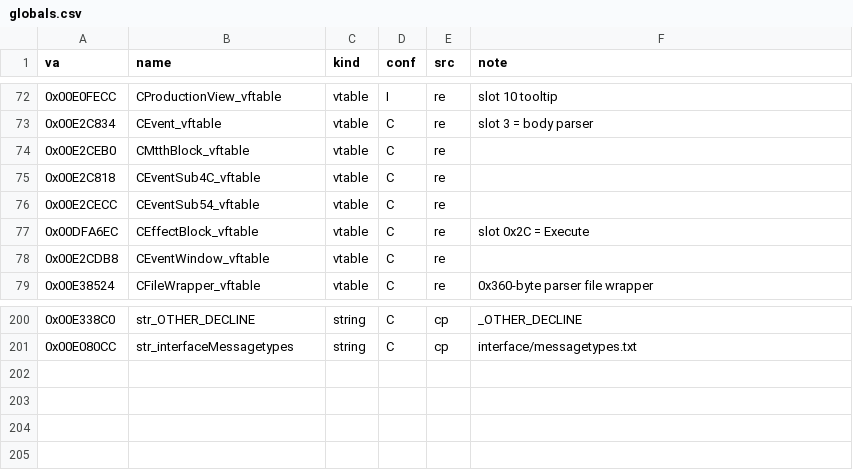
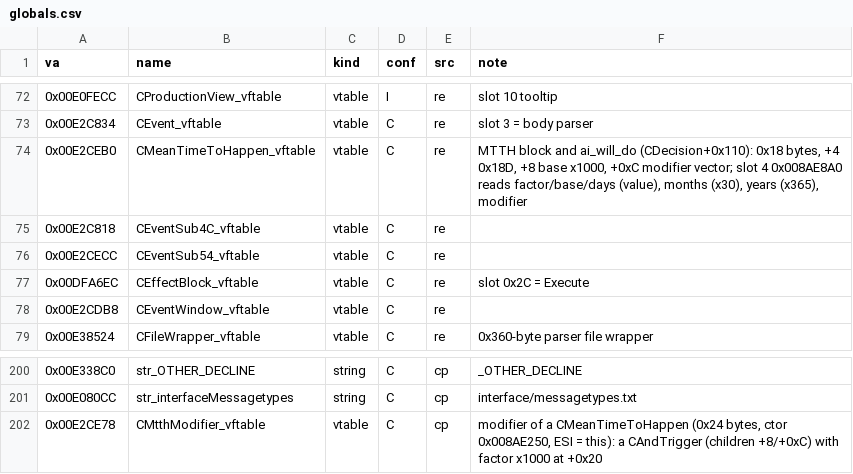
Before and after one commit to The-Grand-Combination/The-Grand-Loader, a CSV file: docs/re/symbols/globals.csv, drawn as a sheet; only a part is shown, gaps mark what is left out.

```diff
--- a/docs/re/symbols/globals.csv
+++ b/docs/re/symbols/globals.csv
@@ -73,3 +73,3 @@ va,name,kind,conf,src,note
 0x00E2C834,CEvent_vftable,vtable,C,re,slot 3 = body parser
-0x00E2CEB0,CMtthBlock_vftable,vtable,C,re,
+0x00E2CEB0,CMeanTimeToHappen_vftable,vtable,C,re,"MTTH block and ai_will_do (CDecision+0x110): 0x18 bytes, +4 0x18D, +8 base x1000, +0xC modifier vector; slot 4 0x008AE8A0 reads factor/base/days (value), months (x30), years (x365), modifier"
 0x00E2C818,CEventSub4C_vftable,vtable,C,re,
@@ -201 +201,2 @@ va,name,kind,conf,src,note
 0x00E080CC,str_interfaceMessagetypes,string,C,cp,interface/messagetypes.txt
+0x00E2CE78,CMtthModifier_vftable,vtable,C,cp,"modifier of a CMeanTimeToHappen (0x24 bytes, ctor 0x008AE250, ESI = this): a CAndTrigger (children +8/+0xC) with factor x1000 at +0x20"
```
Also changed, not shown: docs/re/symbols/functions.csv, docs/re/symbols/patch_sites.csv, 35 other files.
